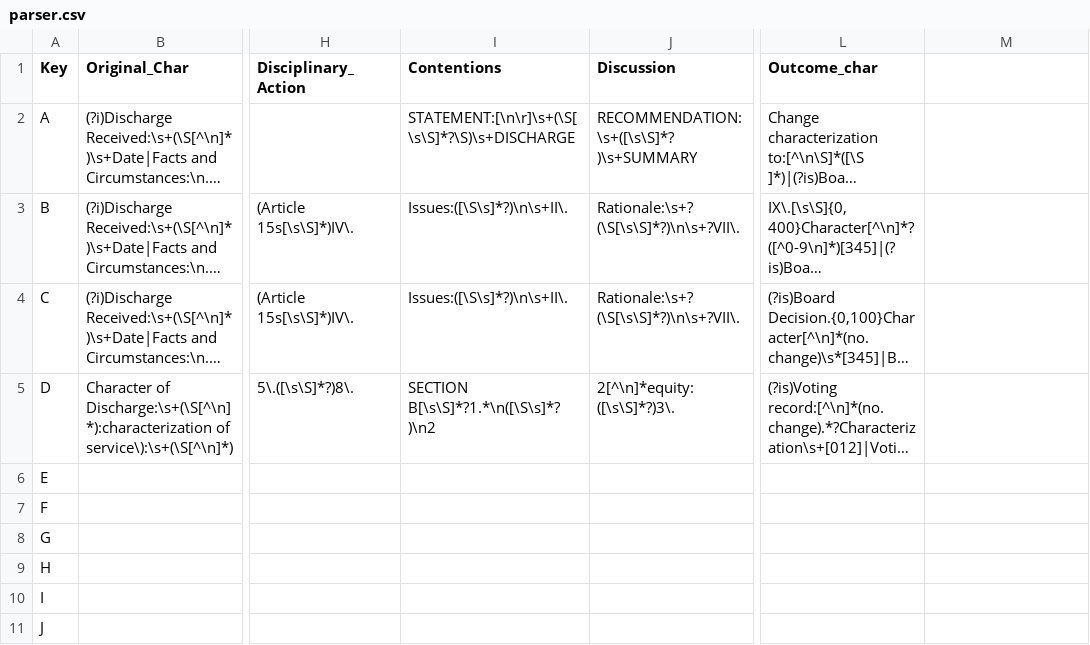
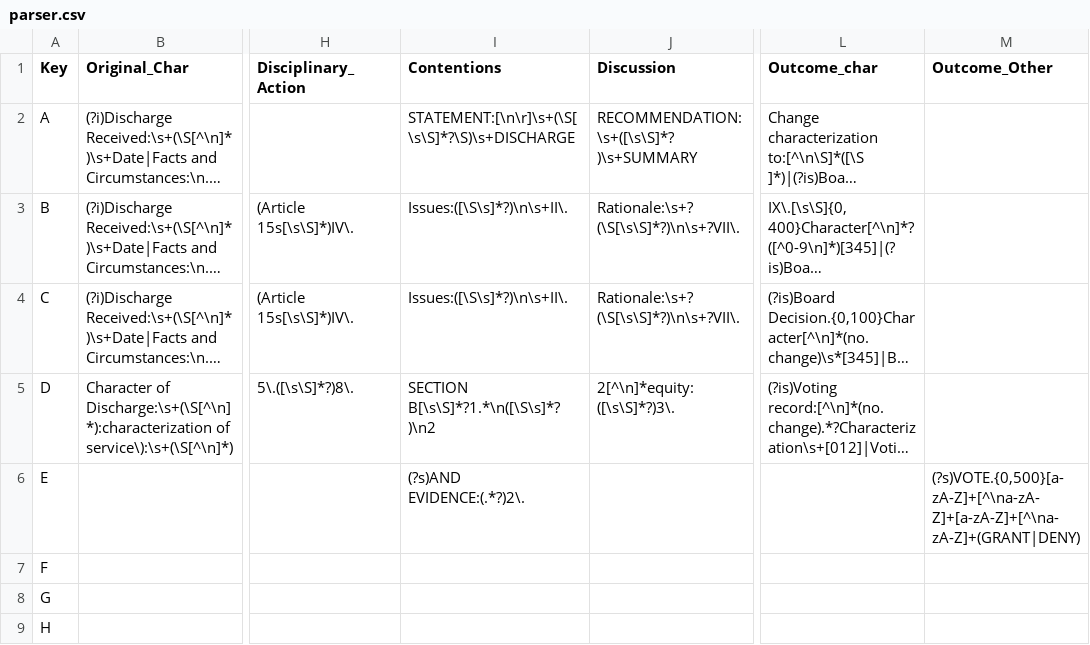
Before and after one commit to b-ad/DU-index, a CSV file: source_data/parser.csv, drawn as a sheet; only a part is shown, gaps mark what is left out; the shorter side is filled out with more unchanged rows; long unchanged cells end in …; the diff names each change by its address in the sheet, - before the commit and + after, or states it on an @@ line.

```diff
--- a/source_data/parser.csv
+++ b/source_data/parser.csv
-M1: (empty)
+M1: Outcome_Other
-I6 (Contentions): (empty)
+I6 (Contentions): (?s)AND EVIDENCE:(.*?)2\.
-M6 (Outcome_Other): (empty)
+M6 (Outcome_Other): (?s)VOTE.{0,500}[a-zA-Z]+[^\na-zA-Z]+[a-zA-Z]+[^\na-zA-Z]+(GRANT|DENY)
```
Also changed, not shown: 10 other files.
